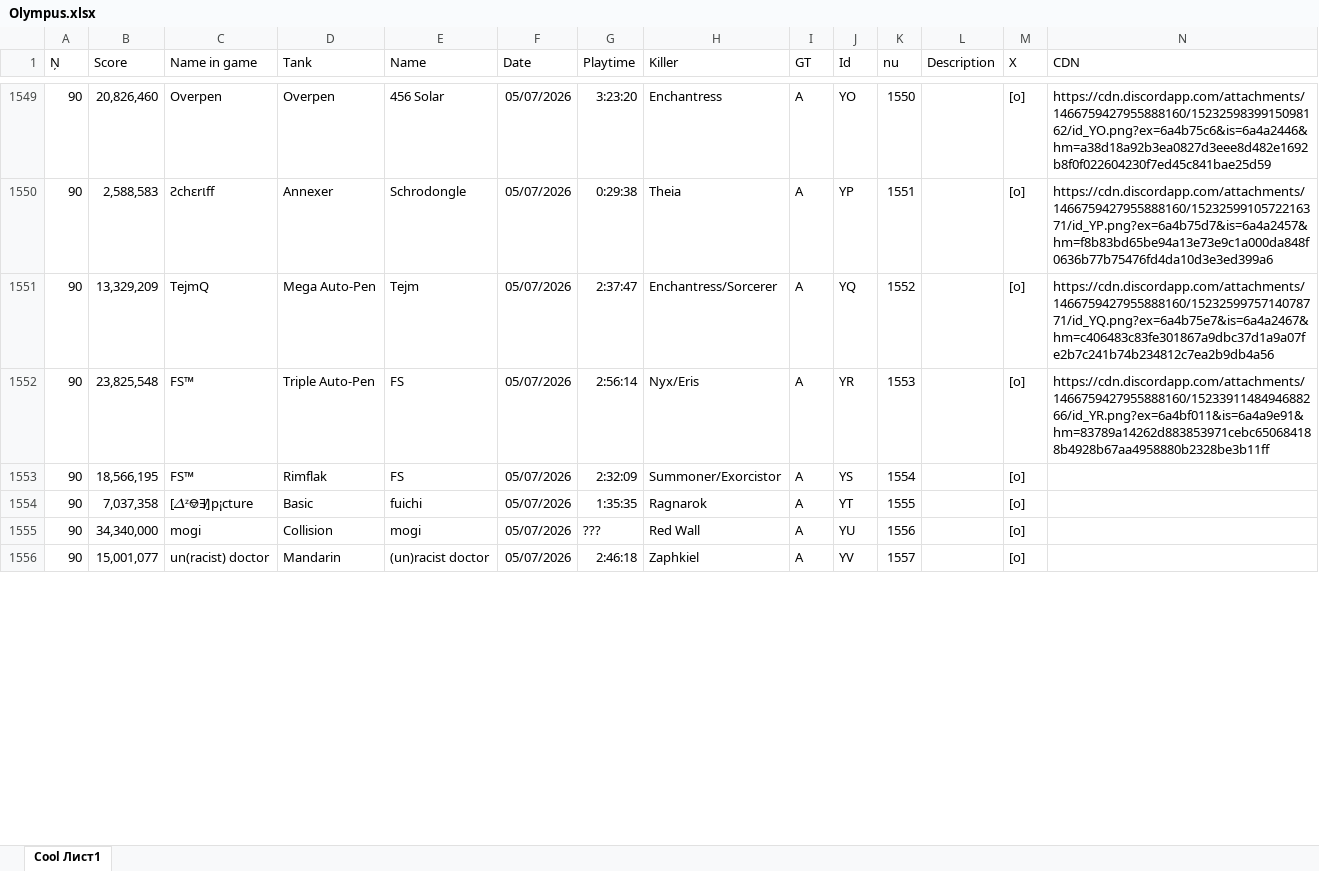
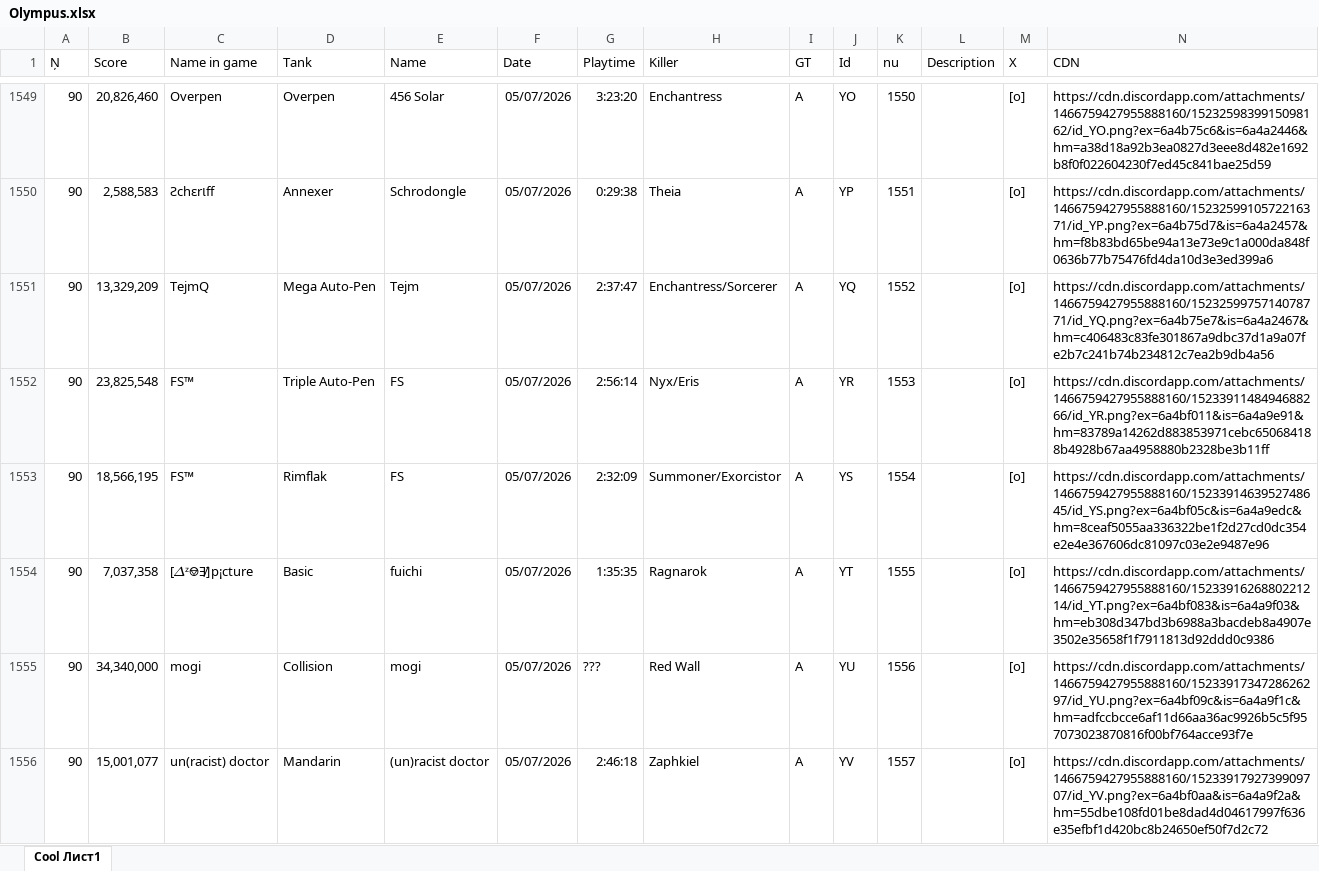
Before and after one commit to Tejmq/OlympusBot, an Excel workbook: data/Olympus.xlsx, sheet Cool Лист1, drawn as a sheet; only a part is shown, gaps mark what is left out; values as stored, in another font and other column widths than the file's, no borders; the diff covers the shown part only; the diff names each change by its address in the sheet, - before the commit and + after, or states it on an @@ line.

Commit message:
Add files via upload

```diff
--- a/data/Olympus.xlsx (sheet Cool Лист1)
+++ b/data/Olympus.xlsx (sheet Cool Лист1)
-N1553 (CDN): (empty)
+N1553 (CDN): https://cdn.discordapp.com/attachments/1466759427955888160/1523391463952748645/id_YS.png?ex=6a4bf05c&is=6a4a9edc&hm=8ceaf5055aa336322be1f2d27cd0dc354e2e4e367606dc81097c03e2e9487e96
-N1554 (CDN): (empty)
+N1554 (CDN): https://cdn.discordapp.com/attachments/1466759427955888160/1523391626880221214/id_YT.png?ex=6a4bf083&is=6a4a9f03&hm=eb308d347bd3b6988a3bacdeb8a4907e3502e35658f1f7911813d92ddd0c9386
-N1555 (CDN): (empty)
+N1555 (CDN): https://cdn.discordapp.com/attachments/1466759427955888160/1523391734728626297/id_YU.png?ex=6a4bf09c&is=6a4a9f1c&hm=adfccbcce6af11d66aa36ac9926b5c5f957073023870816f00bf764acce93f7e
-N1556 (CDN): (empty)
+N1556 (CDN): https://cdn.discordapp.com/attachments/1466759427955888160/1523391792739909707/id_YV.png?ex=6a4bf0aa&is=6a4a9f2a&hm=55dbe108fd01be8dad4d04617997f636e35efbf1d420bc8b24650ef50f7d2c72
```
Also changed, not shown: 1 added row and 2 edited cells elsewhere in this sheet.
